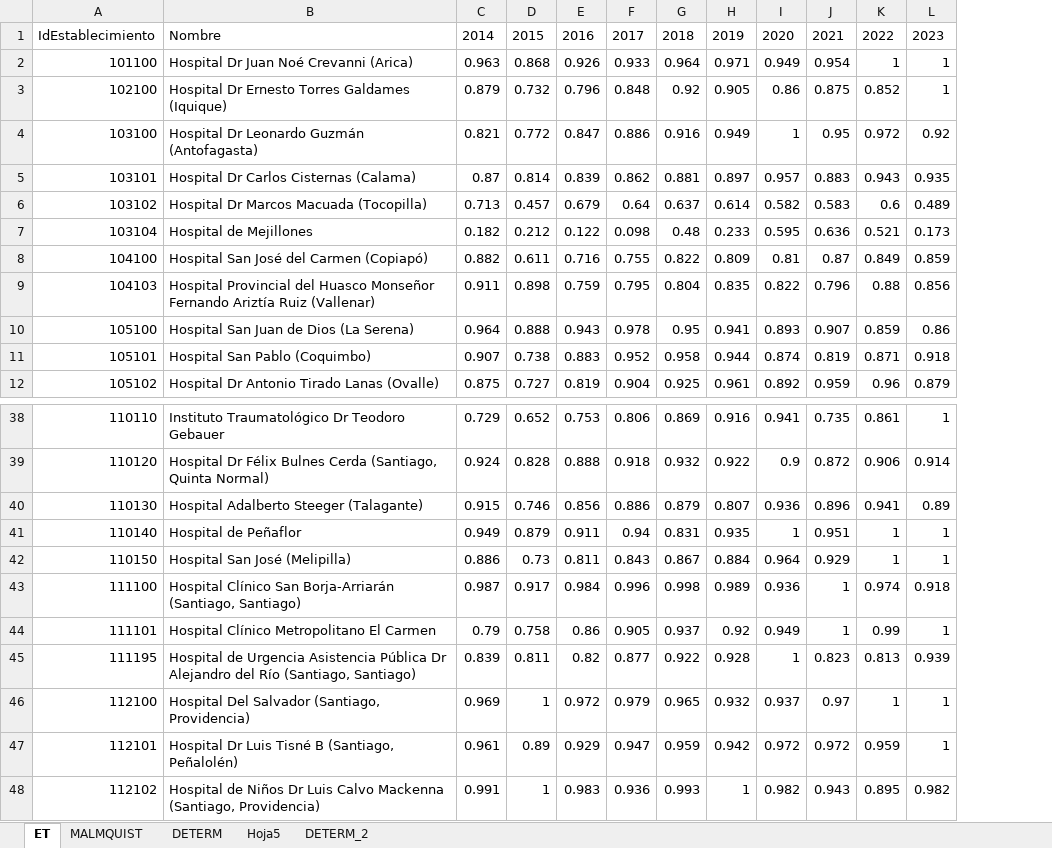
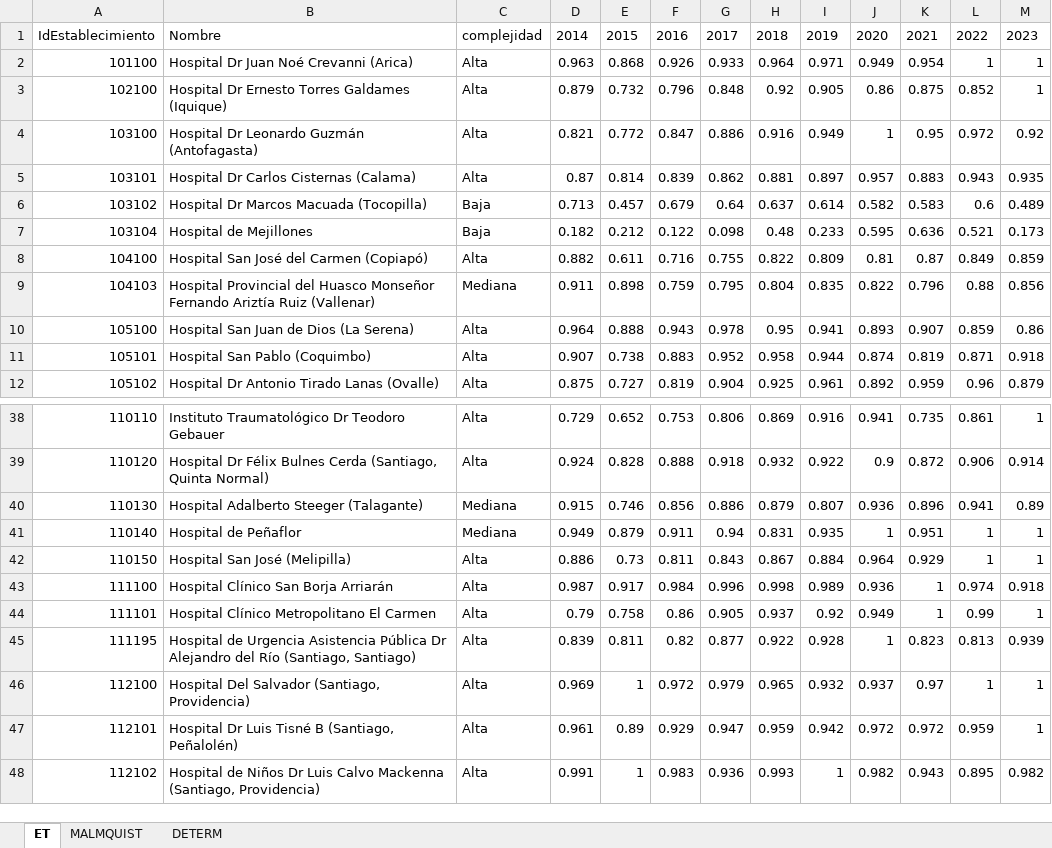
Before and after one commit to dominiqueOsswald/memoria_2024, an Excel workbook: Memoria/RESULTADOS.xlsx, sheet ET, drawn as a sheet; only a part is shown, gaps mark what is left out; values as stored, in another font and other column widths than the file's, no borders; the diff names each change by its address in the sheet, - before the commit and + after, or states it on an @@ line.

Commit message:
resultados con complejidades

```diff
--- a/Memoria/RESULTADOS.xlsx (sheet ET)
+++ b/Memoria/RESULTADOS.xlsx (sheet ET)
-sheet tab: Hoja5
-sheet tab: DETERM_2
+column C, rows 1-12: complejidad | Alta | Alta | Alta | Alta | Baja | Baja | Alta | Mediana | Alta | Alta | Alta; rows 38-48: Alta | Alta | Mediana | Mediana | Alta | Alta | Alta | Alta | Alta | Alta | Alta
-B43: …Clínico San Borja-Arriarán (Santiago, Santiago)
+B43: …Clínico San Borja Arriarán
```
Also changed, not shown: sheet DETERM, hidden cells, charts or pictures, 29 other files.
